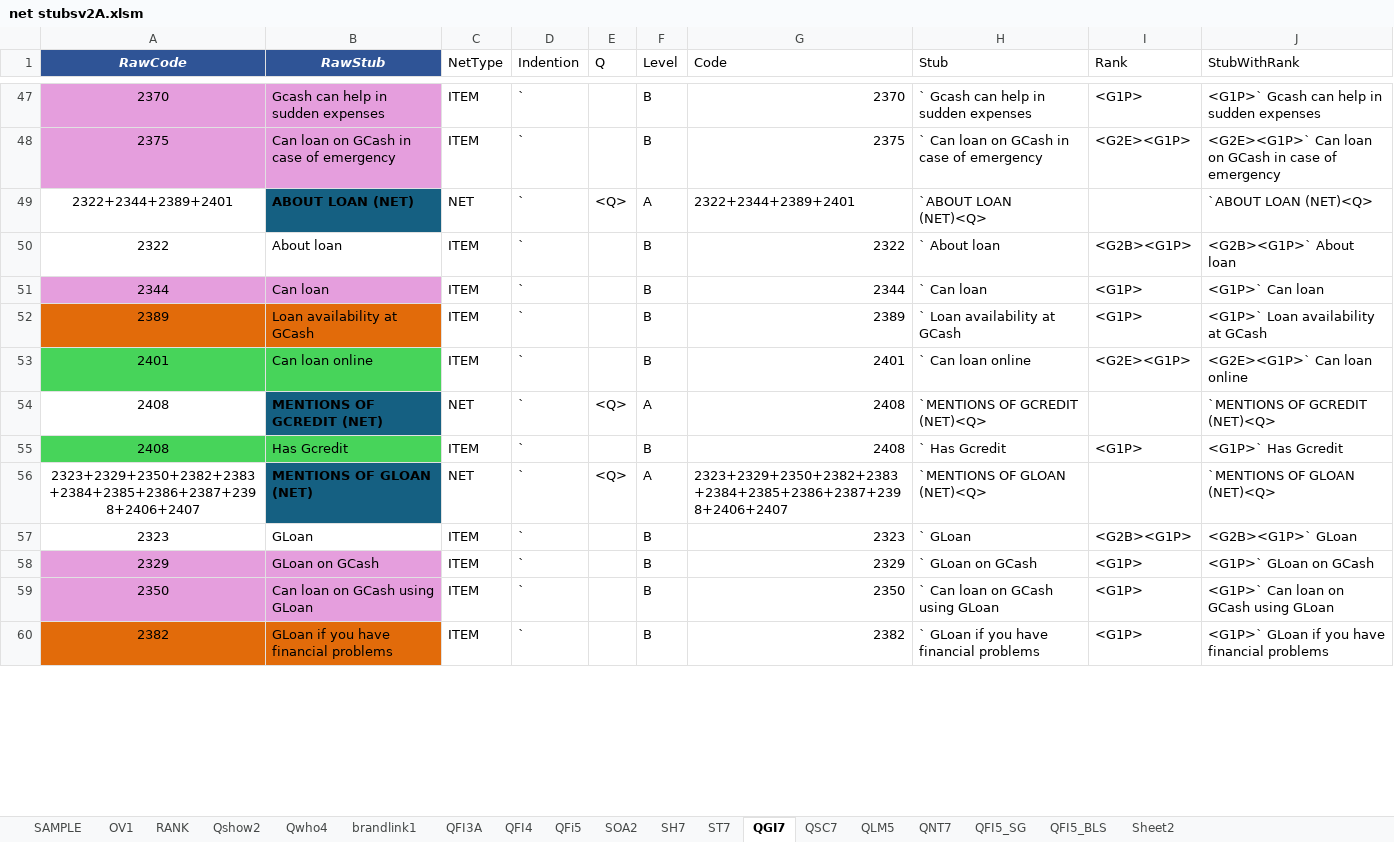
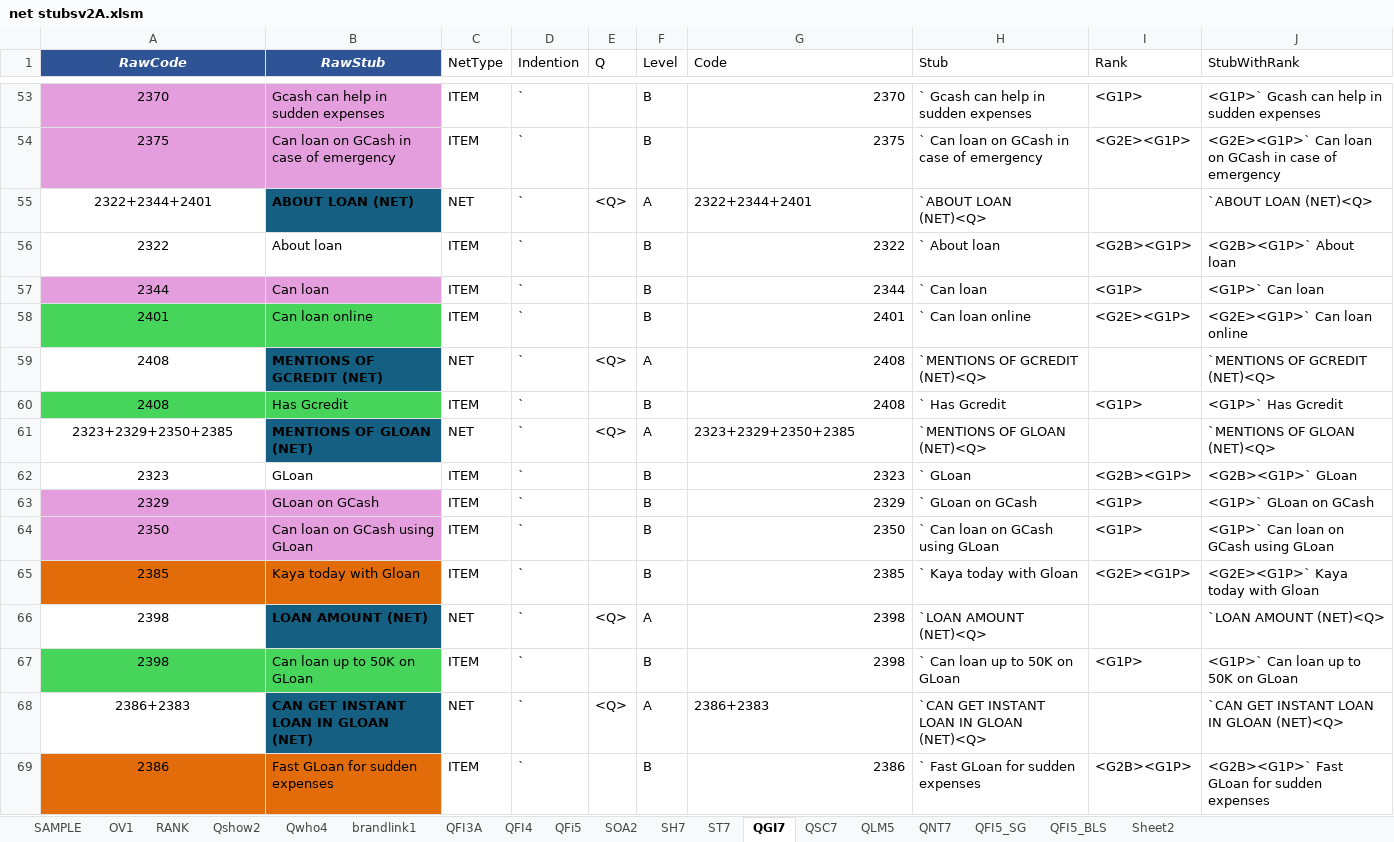
Before and after one commit to jiggerjn/WallE, an Excel workbook: AdEval/net stubsv2A.xlsm, sheet QGI7, drawn as a sheet; only a part is shown, gaps mark what is left out; values as stored, in another font and other column widths than the file's, no borders; conditional formats not drawn; removed rows and columns are numbered as before the commit, all else as after; the diff covers the shown part only; the diff names each change by its address in the sheet, - before the commit and + after, or states it on an @@ line.

```diff
--- a/AdEval/net stubsv2A.xlsm (sheet QGI7)
+++ b/AdEval/net stubsv2A.xlsm (sheet QGI7)
-A55 (RawCode): 2322+2344+2389+2401
+A55 (RawCode): 2322+2344+2401
-G55 (Code): 2322+2344+2389+2401
+G55 (Code): 2322+2344+2401
-row 52: 2389 | Loan availability at GCash | ITEM | ` |  | B | 2389 | ` Loan availability at GCash | <G1P> | <G1P>` Loan availability at GCash
-A61 (RawCode): 2323+2329+2350+2382+2383+2384+2385+2386+2387+2398+2406+2407
+A61 (RawCode): 2323+2329+2350+2385
-G61 (Code): 2323+2329+2350+2382+2383+2384+2385+2386+2387+2398+2406+2407
+G61 (Code): 2323+2329+2350+2385
+row 65: 2385 | Kaya today with Gloan | ITEM | ` |  | B | 2385 | ` Kaya today with Gloan | <G2E><G1P> | <G2E><G1P>` Kaya today with Gloan
+row 66: 2398 | LOAN AMOUNT (NET) | NET | ` | <Q> | A | 2398 | `LOAN AMOUNT (NET)<Q> |  | `LOAN AMOUNT (NET)<Q>
-A67 (RawCode): 2382
+A67 (RawCode): 2398
-A67:B67 fill: #E26B0A
+A67:B67 fill: #47D45A
-B67 (RawStub): GLoan if you have financial problems
+B67 (RawStub): Can loan up to 50K on GLoan
-G67 (Code): 2382
+G67 (Code): 2398
-H67 (Stub): ` GLoan if you have financial problems
+H67 (Stub): ` Can loan up to 50K on GLoan
-J67 (StubWithRank): <G1P>` GLoan if you have financial problems
+J67 (StubWithRank): <G1P>` Can loan up to 50K on GLoan
+row 68: 2386+2383 | CAN GET INSTANT LOAN IN GLOAN (NET) | NET | ` | <Q> | A | 2386+2383 | `CAN GET INSTANT LOAN IN GLOAN (NET)<Q> |  | `CAN GET INSTANT LOAN IN GLOAN (NET)<Q>
+row 69: 2386 | Fast GLoan for sudden expenses | ITEM | ` |  | B | 2386 | ` Fast GLoan for sudden expenses | <G2B><G1P> | <G2B><G1P>` Fast GLoan for sudden expenses
```
Also changed, not shown: 13 added rows, 10 removed rows, 2 moved rows and 33 edited cells elsewhere in this sheet, sheet ST7, formulas that keep their value, 13 other files.
